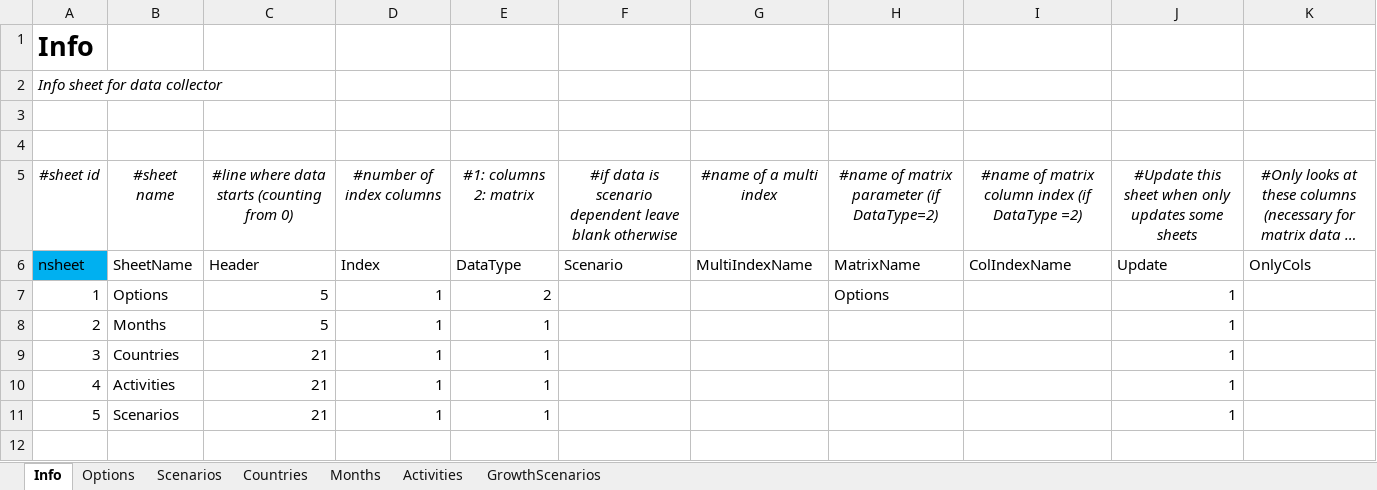
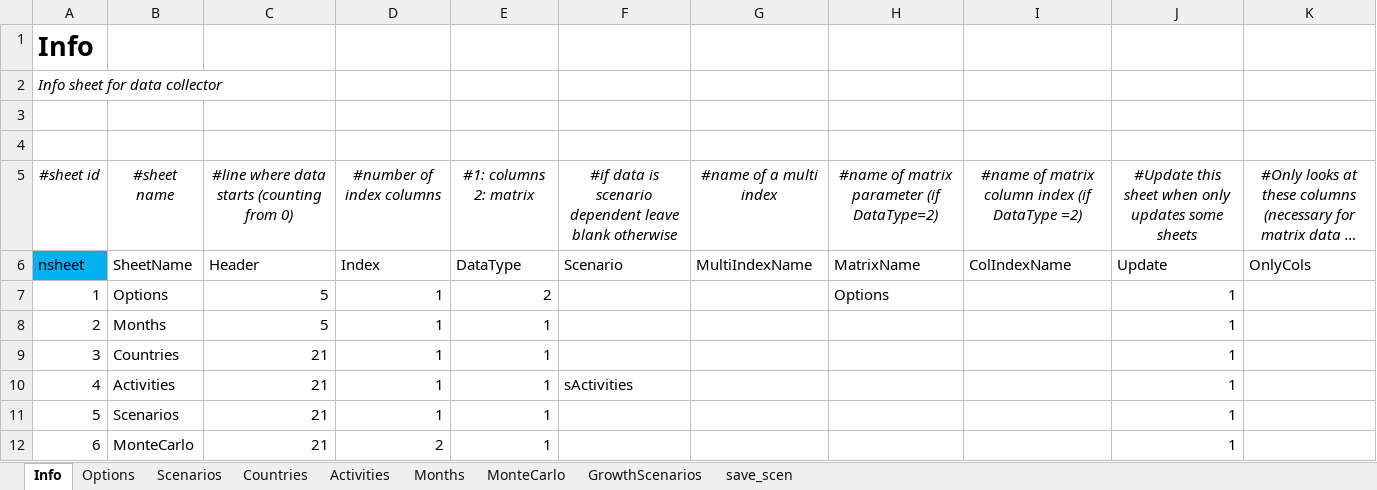
Before and after one commit to RaphaelPB/WHAT-IF, an Excel workbook: Data/MainFile_ex.xlsx, sheet Info, drawn as a sheet; long unchanged cells end in …; values as stored, in another font and other column widths than the file's, no borders; the diff names each change by its address in the sheet, - before the commit and + after, or states it on an @@ line.

```diff
--- a/Data/MainFile_ex.xlsx (sheet Info)
+++ b/Data/MainFile_ex.xlsx (sheet Info)
+sheet tab: MonteCarlo
+sheet tab: save_scen
@@ sheet tab order changed: Info | Options | Scenarios | Countries | Activities | Months | MonteCarlo | GrowthScenarios | save_scen @@
-F10: (empty)
+F10: sActivities
+row 12: 6 | MonteCarlo | 21 | 2 | 1 |  |  |  |  | 1
```
Also changed, not shown: sheet Options, sheet Activities, sheet Scenarios, sheet Countries, sheet Months, Data/AgricultureModule_ex.xlsx, Data/CropMarketModule_ex.xlsx, 10 other files.
